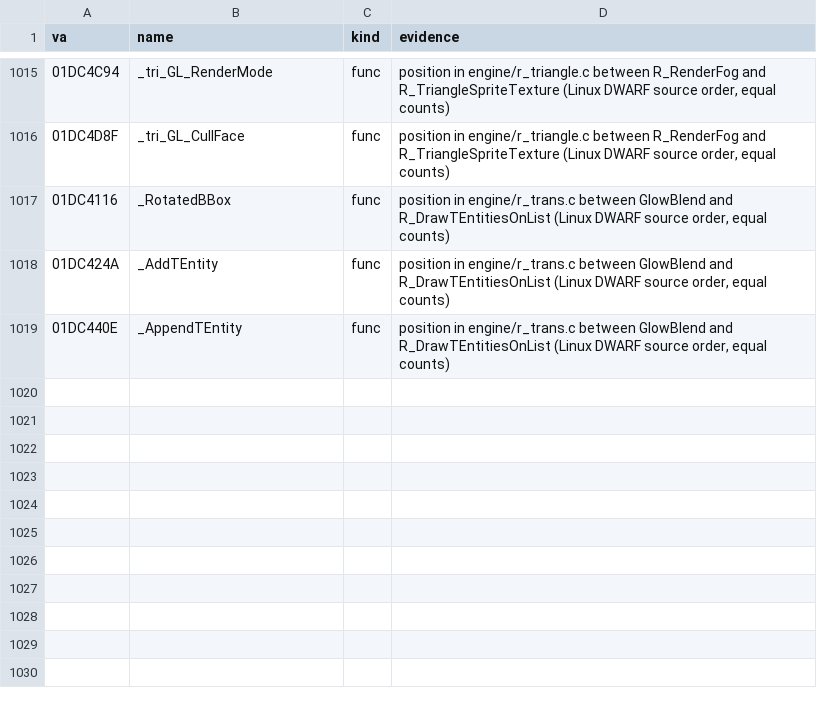
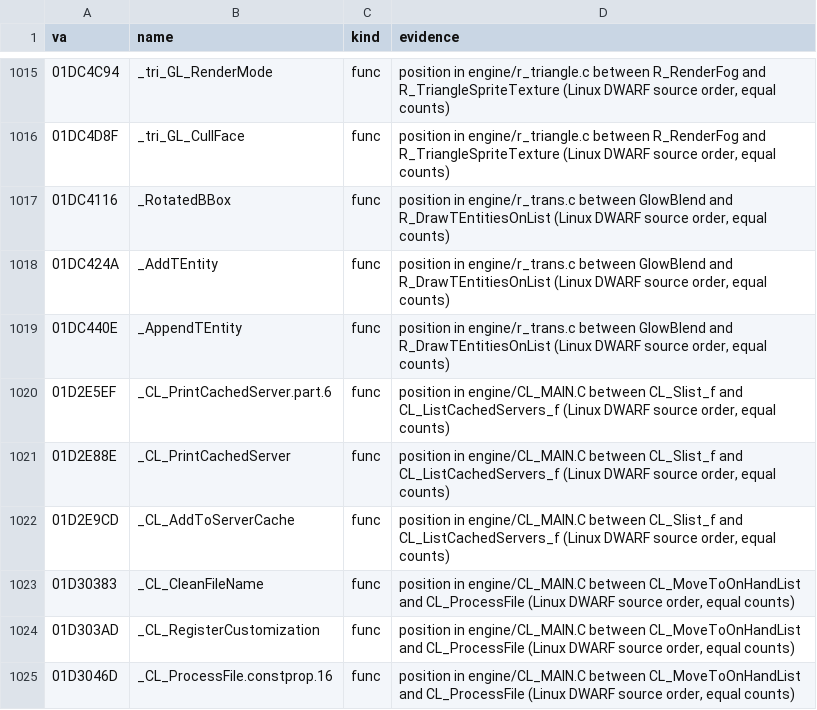
Before and after one commit to caixax/DeCoF, a CSV file: tools/symbols/hw_position.csv, drawn as a sheet; only a part is shown, gaps mark what is left out.

Commit message:
hw: cvar.c 19 of 21, cmd.c 33 of 37, zone.c 37 of 38, info.c 9 of 9, CONSOLE.C 20 of 22, KEYS.C 21 of 22 (the rest need client_static_t), engine headers (MATCHED, 100%)

```diff
--- a/tools/symbols/hw_position.csv
+++ b/tools/symbols/hw_position.csv
@@ -1019 +1019,7 @@ va,name,kind,evidence
 01DC440E,_AppendTEntity,func,"position in engine/r_trans.c between GlowBlend and R_DrawTEntitiesOnList (Linux DWARF source order, equal counts)"
+01D2E5EF,_CL_PrintCachedServer.part.6,func,"position in engine/CL_MAIN.C between CL_Slist_f and CL_ListCachedServers_f (Linux DWARF source order, equal counts)"
+01D2E88E,_CL_PrintCachedServer,func,"position in engine/CL_MAIN.C between CL_Slist_f and CL_ListCachedServers_f (Linux DWARF source order, equal counts)"
+01D2E9CD,_CL_AddToServerCache,func,"position in engine/CL_MAIN.C between CL_Slist_f and CL_ListCachedServers_f (Linux DWARF source order, equal counts)"
+01D30383,_CL_CleanFileName,func,"position in engine/CL_MAIN.C between CL_MoveToOnHandList and CL_ProcessFile (Linux DWARF source order, equal counts)"
+01D303AD,_CL_RegisterCustomization,func,"position in engine/CL_MAIN.C between CL_MoveToOnHandList and CL_ProcessFile (Linux DWARF source order, equal counts)"
+01D3046D,_CL_ProcessFile.constprop.16,func,"position in engine/CL_MAIN.C between CL_MoveToOnHandList and CL_ProcessFile (Linux DWARF source order, equal counts)"
```
Also changed, not shown: 45 other files.
